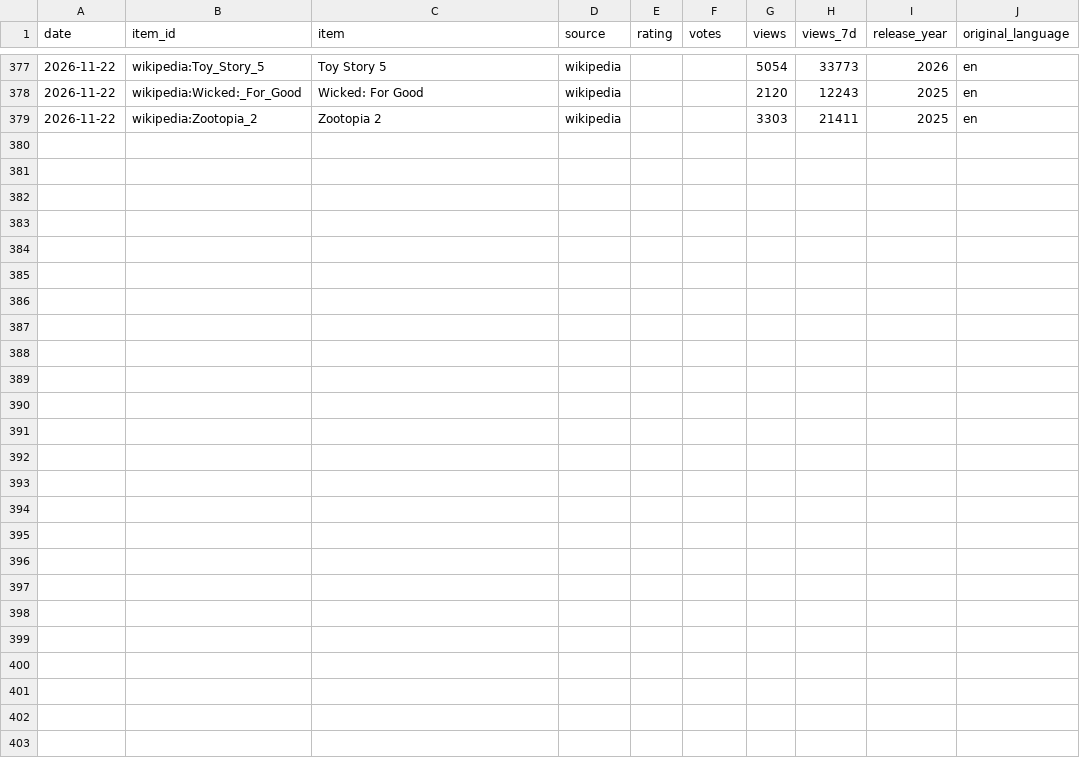
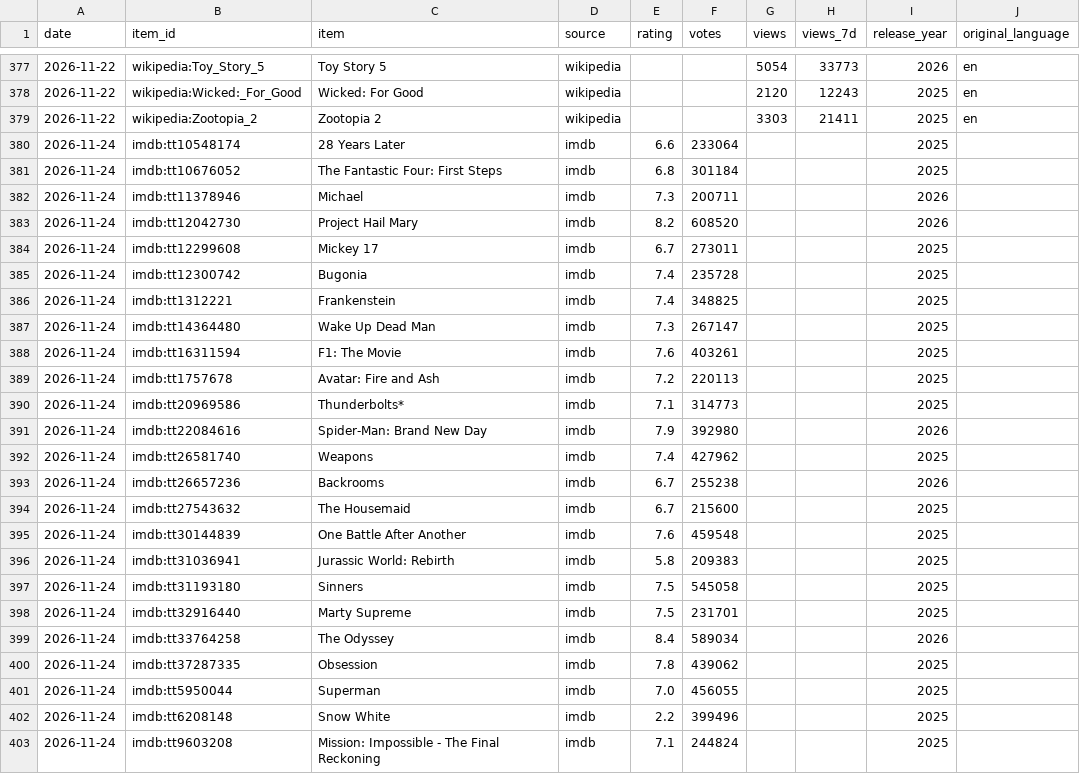
Before and after one commit to Jactyle/data-tracker, a CSV file: data/history.csv, drawn as a sheet; only a part is shown, gaps mark what is left out; the diff names each change by its address in the sheet, - before the commit and + after, or states it on an @@ line.

```diff
--- a/data/history.csv
+++ b/data/history.csv
+row 380: 2026-11-24 | imdb:tt10548174 | 28 Years Later | imdb | 6.6 | 233064 |  |  | 2025
+row 381: 2026-11-24 | imdb:tt10676052 | The Fantastic Four: First Steps | imdb | 6.8 | 301184 |  |  | 2025
+row 382: 2026-11-24 | imdb:tt11378946 | Michael | imdb | 7.3 | 200711 |  |  | 2026
+row 383: 2026-11-24 | imdb:tt12042730 | Project Hail Mary | imdb | 8.2 | 608520 |  |  | 2026
+row 384: 2026-11-24 | imdb:tt12299608 | Mickey 17 | imdb | 6.7 | 273011 |  |  | 2025
+row 385: 2026-11-24 | imdb:tt12300742 | Bugonia | imdb | 7.4 | 235728 |  |  | 2025
+row 386: 2026-11-24 | imdb:tt1312221 | Frankenstein | imdb | 7.4 | 348825 |  |  | 2025
+row 387: 2026-11-24 | imdb:tt14364480 | Wake Up Dead Man | imdb | 7.3 | 267147 |  |  | 2025
+row 388: 2026-11-24 | imdb:tt16311594 | F1: The Movie | imdb | 7.6 | 403261 |  |  | 2025
+row 389: 2026-11-24 | imdb:tt1757678 | Avatar: Fire and Ash | imdb | 7.2 | 220113 |  |  | 2025
+row 390: 2026-11-24 | imdb:tt20969586 | Thunderbolts* | imdb | 7.1 | 314773 |  |  | 2025
+row 391: 2026-11-24 | imdb:tt22084616 | Spider-Man: Brand New Day | imdb | 7.9 | 392980 |  |  | 2026
+row 392: 2026-11-24 | imdb:tt26581740 | Weapons | imdb | 7.4 | 427962 |  |  | 2025
+row 393: 2026-11-24 | imdb:tt26657236 | Backrooms | imdb | 6.7 | 255238 |  |  | 2026
+row 394: 2026-11-24 | imdb:tt27543632 | The Housemaid | imdb | 6.7 | 215600 |  |  | 2025
+row 395: 2026-11-24 | imdb:tt30144839 | One Battle After Another | imdb | 7.6 | 459548 |  |  | 2025
+row 396: 2026-11-24 | imdb:tt31036941 | Jurassic World: Rebirth | imdb | 5.8 | 209383 |  |  | 2025
+row 397: 2026-11-24 | imdb:tt31193180 | Sinners | imdb | 7.5 | 545058 |  |  | 2025
+row 398: 2026-11-24 | imdb:tt32916440 | Marty Supreme | imdb | 7.5 | 231701 |  |  | 2025
+row 399: 2026-11-24 | imdb:tt33764258 | The Odyssey | imdb | 8.4 | 589034 |  |  | 2026
+row 400: 2026-11-24 | imdb:tt37287335 | Obsession | imdb | 7.8 | 439062 |  |  | 2025
+row 401: 2026-11-24 | imdb:tt5950044 | Superman | imdb | 7.0 | 456055 |  |  | 2025
+row 402: 2026-11-24 | imdb:tt6208148 | Snow White | imdb | 2.2 | 399496 |  |  | 2025
+row 403: 2026-11-24 | imdb:tt9603208 | Mission: Impossible - The Final Reckoning | imdb | 7.1 | 244824 |  |  | 2025
```
Also changed, not shown: data/source_log.csv, 3 other files.
